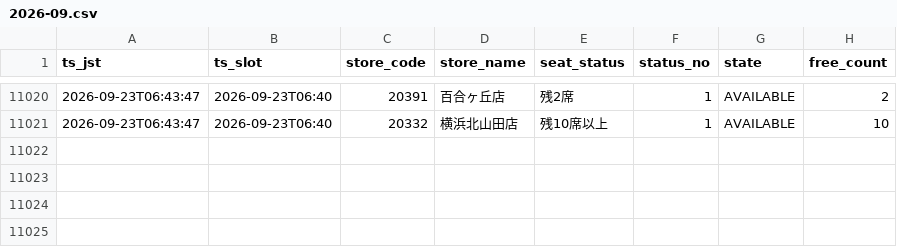
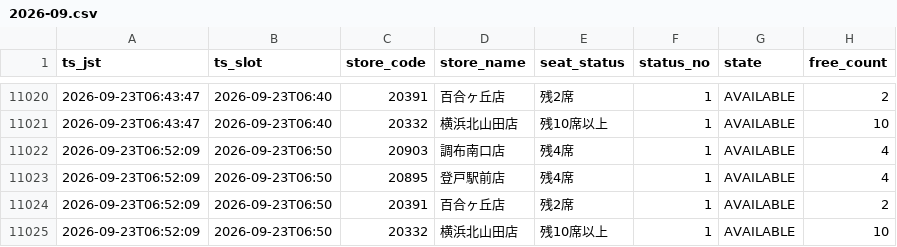
Before and after one commit to masa9231941-svg/kaikatsu-darts-notify, a CSV file: data/log/2026-09.csv, drawn as a sheet; only a part is shown, gaps mark what is left out.

```diff
--- a/data/log/2026-09.csv
+++ b/data/log/2026-09.csv
@@ -11021 +11021,5 @@ ts_jst,ts_slot,store_code,store_name,seat_status,status_no,state,free_count
 2026-09-23T06:43:47,2026-09-23T06:40,20332,横浜北山田店,残10席以上,1,AVAILABLE,10
+2026-09-23T06:52:09,2026-09-23T06:50,20903,調布南口店,残4席,1,AVAILABLE,4
+2026-09-23T06:52:09,2026-09-23T06:50,20895,登戸駅前店,残4席,1,AVAILABLE,4
+2026-09-23T06:52:09,2026-09-23T06:50,20391,百合ヶ丘店,残2席,1,AVAILABLE,2
+2026-09-23T06:52:09,2026-09-23T06:50,20332,横浜北山田店,残10席以上,1,AVAILABLE,10
```
Also changed, not shown: 1 other file.
